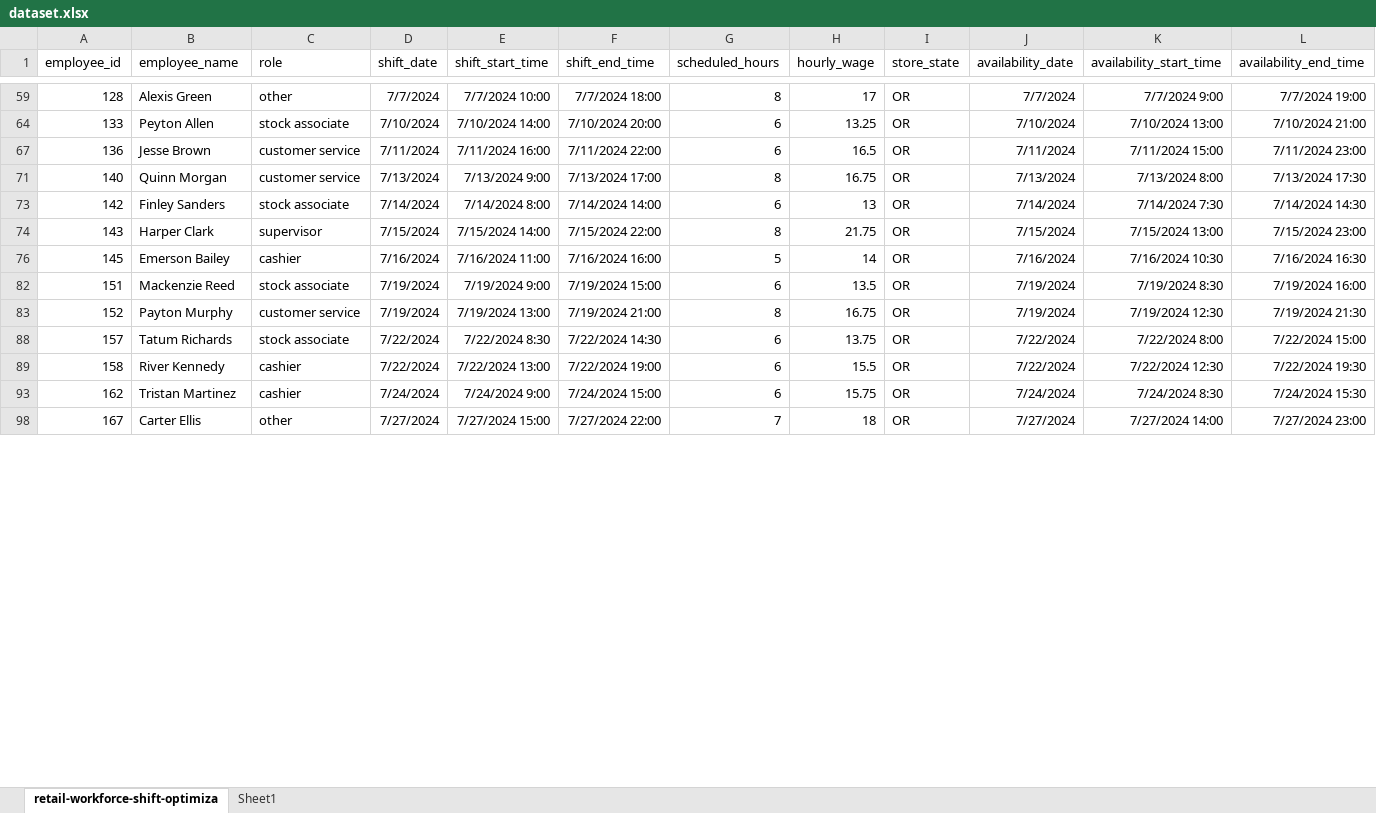
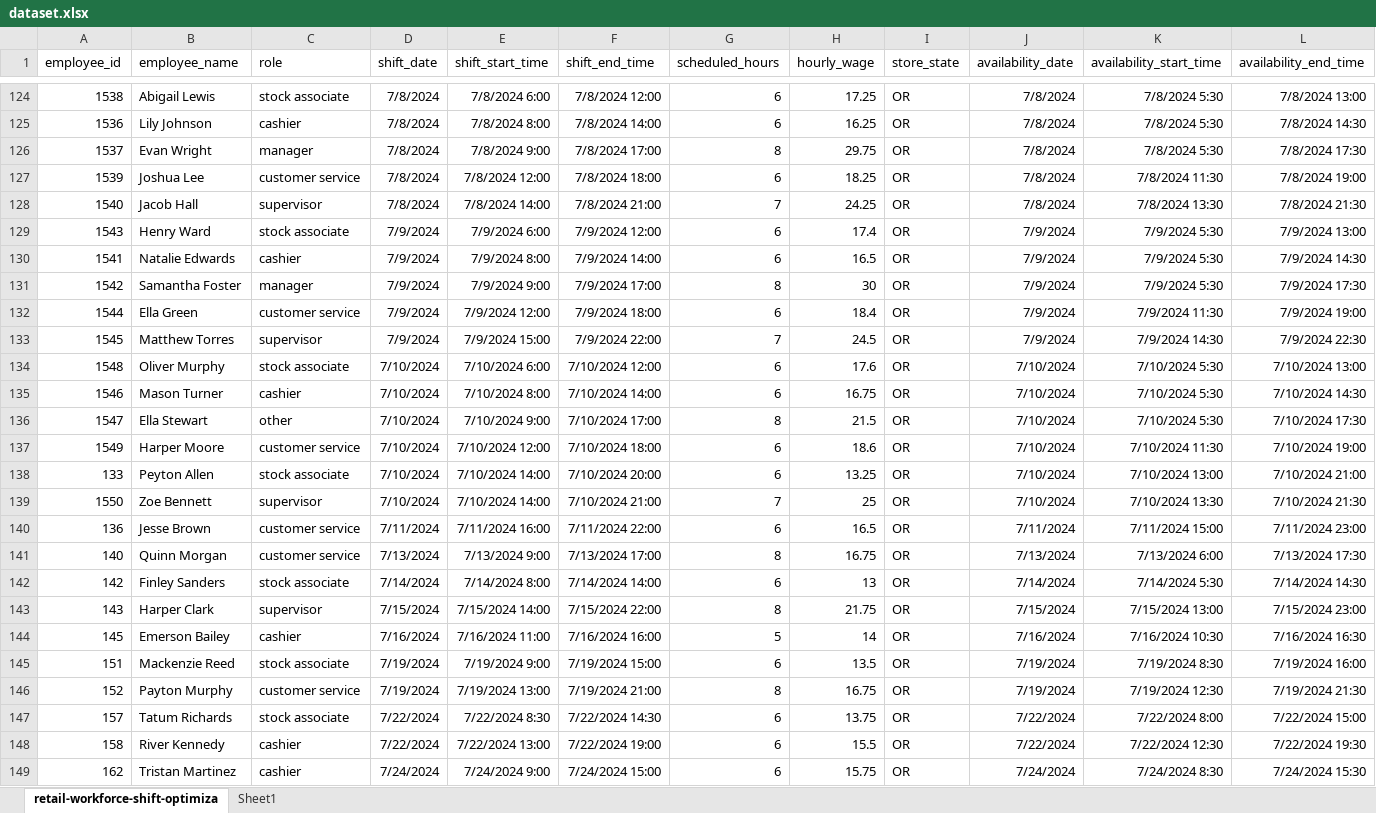
Before and after one commit to amalkachandrasiri/retail-workforce-shift-optimization, an Excel workbook: data/raw_data/dataset.xlsx, sheet retail-workforce-shift-optimiza, drawn as a sheet; only a part is shown, gaps mark what is left out; the shorter side is filled out with more unchanged rows; values as stored, in another font and other column widths than the file's, no borders; table styles not drawn; addresses are those after the commit; the diff covers the shown part only; the diff names each change by its address in the sheet, - before the commit and + after, or states it on an @@ line.

```diff
--- a/data/raw_data/dataset.xlsx (sheet retail-workforce-shift-optimiza)
+++ b/data/raw_data/dataset.xlsx (sheet retail-workforce-shift-optimiza)
@@ row 139 moved to row 124: 1538 @@
+row 125: 1536 | Lily Johnson | cashier | 7/8/2024 | 7/8/2024 8:00 | 7/8/2024 14:00 | 6 | 16.25 | OR | 7/8/2024 | 7/8/2024 5:30 | 7/8/2024 14:30
+row 126: 1537 | Evan Wright | manager | 7/8/2024 | 7/8/2024 9:00 | 7/8/2024 17:00 | 8 | 29.75 | OR | 7/8/2024 | 7/8/2024 5:30 | 7/8/2024 17:30
@@ row 140 moved to row 127: 1539 @@
@@ row 141 moved to row 128: 1540 @@
@@ row 144 moved to row 129: 1543 @@
+row 130: 1541 | Natalie Edwards | cashier | 7/9/2024 | 7/9/2024 8:00 | 7/9/2024 14:00 | 6 | 16.5 | OR | 7/9/2024 | 7/9/2024 5:30 | 7/9/2024 14:30
+row 131: 1542 | Samantha Foster | manager | 7/9/2024 | 7/9/2024 9:00 | 7/9/2024 17:00 | 8 | 30 | OR | 7/9/2024 | 7/9/2024 5:30 | 7/9/2024 17:30
@@ row 145 moved to row 132: 1544 @@
@@ row 146 moved to row 133: 1545 @@
@@ row 149 moved to row 134: 1548 @@
+row 135: 1546 | Mason Turner | cashier | 7/10/2024 | 7/10/2024 8:00 | 7/10/2024 14:00 | 6 | 16.75 | OR | 7/10/2024 | 7/10/2024 5:30 | 7/10/2024 14:30
-A136 (employee_id): 128
+A136 (employee_id): 1547
-B136 (employee_name): Alexis Green
+B136 (employee_name): Ella Stewart
-D136 (shift_date): 7/7/2024
+D136 (shift_date): 7/10/2024
-E136 (shift_start_time): 7/7/2024 10:00
+E136 (shift_start_time): 7/10/2024 9:00
-F136 (shift_end_time): 7/7/2024 18:00
+F136 (shift_end_time): 7/10/2024 17:00
-H136 (hourly_wage): 17
+H136 (hourly_wage): 21.5
-J136 (availability_date): 7/7/2024
+J136 (availability_date): 7/10/2024
-K136 (availability_start_time): 7/7/2024 9:00
+K136 (availability_start_time): 7/10/2024 5:30
-L136 (availability_end_time): 7/7/2024 19:00
+L136 (availability_end_time): 7/10/2024 17:30
@@ row 150 moved to row 137: 1549 @@
@@ row 151 moved to row 139: 1550 @@
-K141 (availability_start_time): 7/13/2024 8:00
+K141 (availability_start_time): 7/13/2024 6:00
-K142 (availability_start_time): 7/14/2024 7:30
+K142 (availability_start_time): 7/14/2024 5:30
```
Also changed, not shown: 10 added rows, 15 removed rows and 27 moved rows elsewhere in this sheet, hidden cells, 6 other files.
